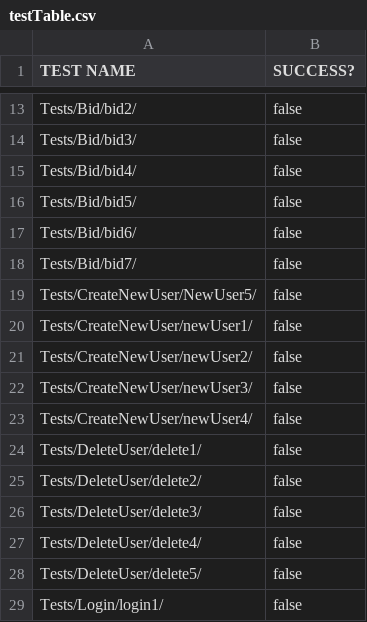
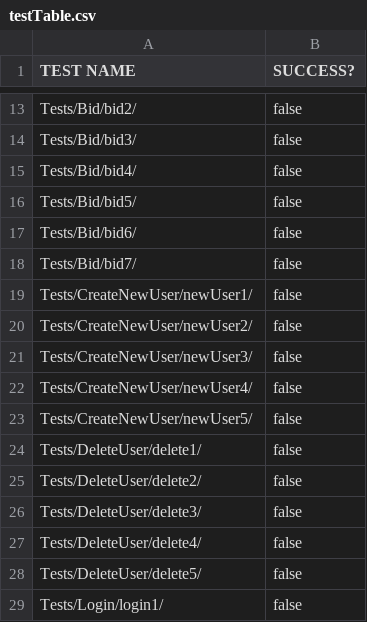
Before and after one commit to Colin-Shaw2/SQA_Project, a CSV file: TestResults/testTable.csv, drawn as a sheet; only a part is shown, gaps mark what is left out.

```diff
--- a/TestResults/testTable.csv
+++ b/TestResults/testTable.csv
@@ -18,3 +18,2 @@ Tests/Bid/bid6/, false
 Tests/Bid/bid7/, false
-Tests/CreateNewUser/NewUser5/, false
 Tests/CreateNewUser/newUser1/, false
@@ -23,2 +22,3 @@ Tests/CreateNewUser/newUser3/, false
 Tests/CreateNewUser/newUser4/, false
+Tests/CreateNewUser/newUser5/, false
 Tests/DeleteUser/delete1/, false
```
Also changed, not shown: 1 other file.
